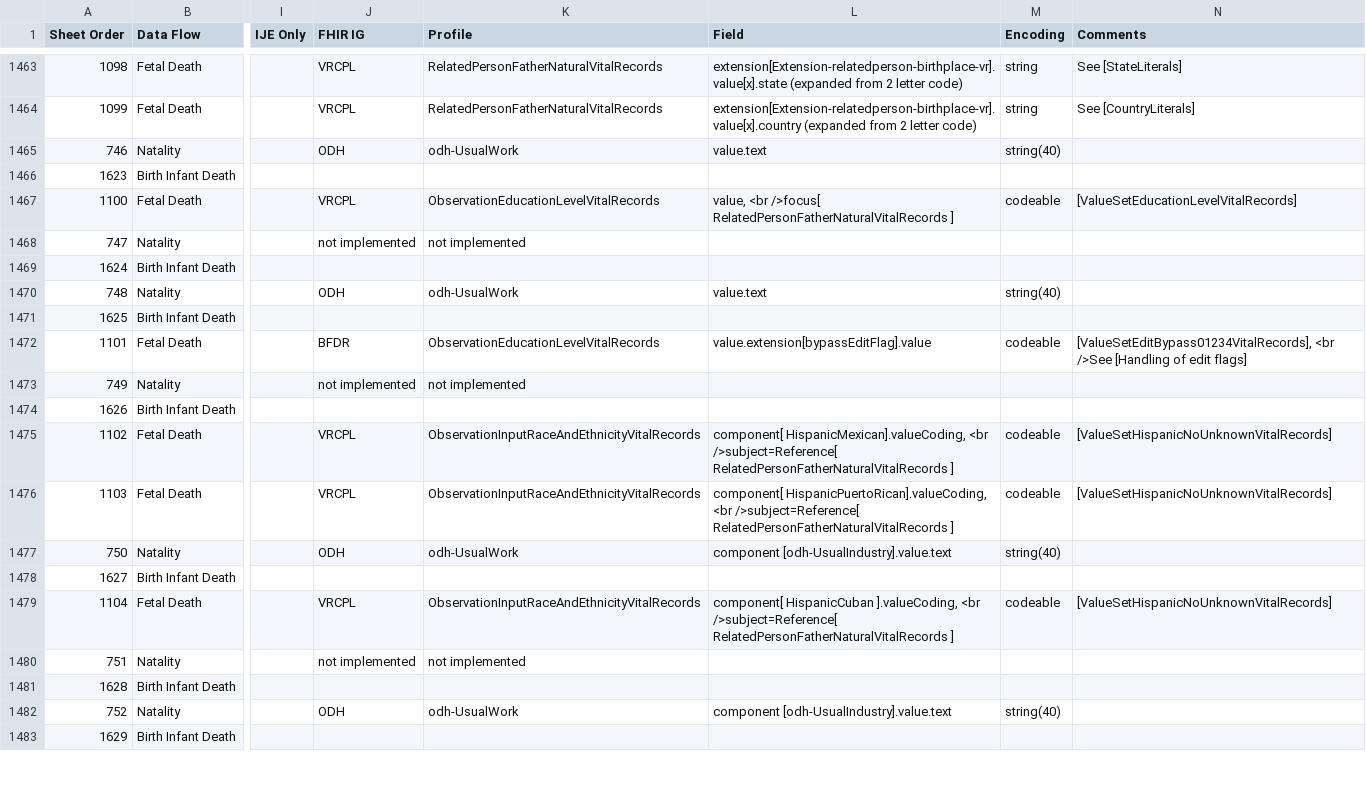
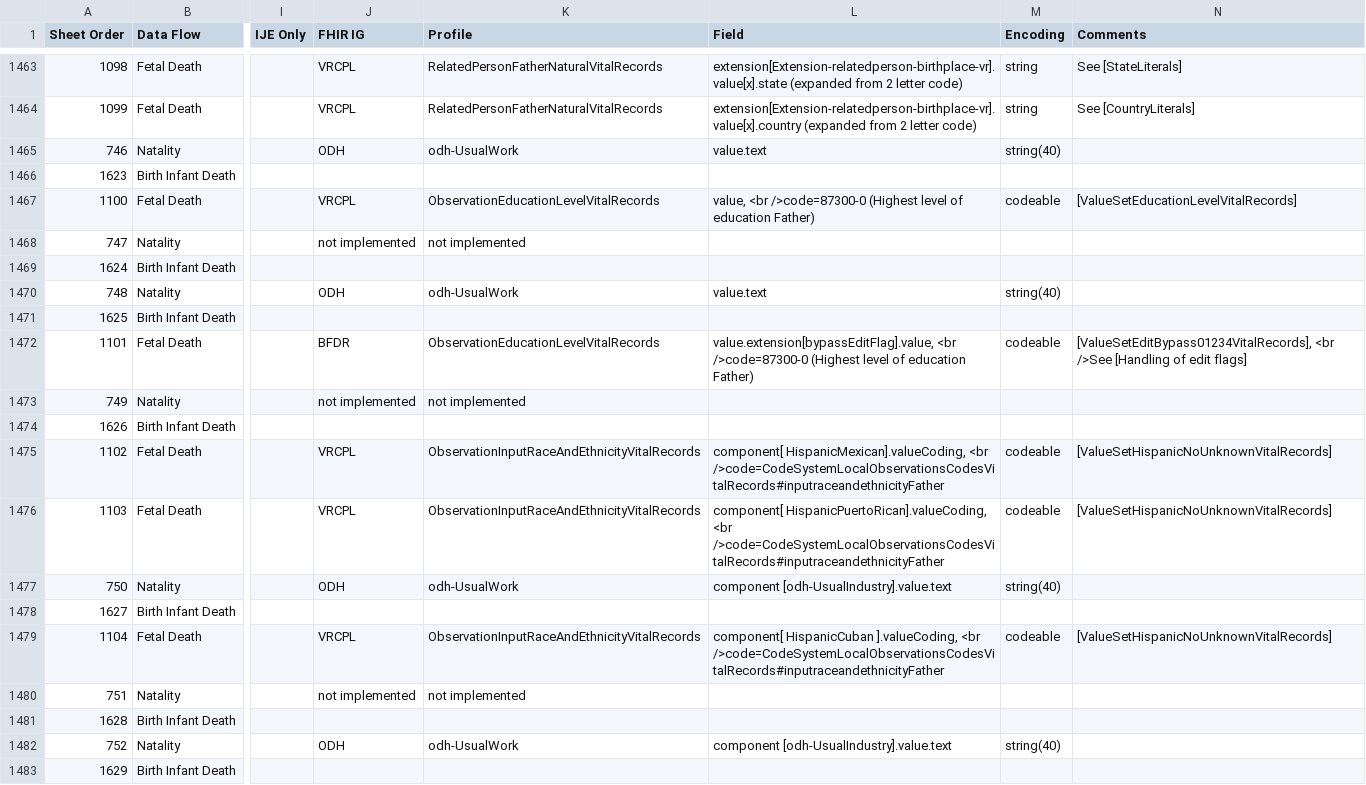
Before and after one commit to nightingaleproject/vital_records_sandbox_ig, a CSV file: input/images/IJE_File_Layouts_Version_2021_FHIR-2023-02-22-All-Combined.csv, drawn as a sheet; only a part is shown, gaps mark what is left out; the diff covers the shown part only; the diff names each change by its address in the sheet, - before the commit and + after, or states it on an @@ line.

Commit message:
changes to race/ethnicity and education ije

```diff
--- a/input/images/IJE_File_Layouts_Version_2021_FHIR-2023-02-22-All-Combined.csv
+++ b/input/images/IJE_File_Layouts_Version_2021_FHIR-2023-02-22-All-Combined.csv
-L1467 (Field): value, <br />focus[ RelatedPersonFatherNaturalVitalRecords ]
+L1467 (Field): value, <br />code=87300-0 (Highest level of education Father)
-L1472 (Field): value.extension[bypassEditFlag].value
+L1472 (Field): value.extension[bypassEditFlag].value, <br />code=87300-0 (Highest level of education Father)
-L1475 (Field): …HispanicMexican].valueCoding, <br />subject=Reference[ RelatedPersonFatherNaturalVitalRecords ]
+L1475 (Field): …HispanicMexican].valueCoding, <br />code=CodeSystemLocalObservationsCodesVitalRecords#inputraceandethnicityFather
-L1476 (Field): …HispanicPuertoRican].valueCoding, <br />subject=Reference[ RelatedPersonFatherNaturalVitalRecords ]
+L1476 (Field): …HispanicPuertoRican].valueCoding, <br />code=CodeSystemLocalObservationsCodesVitalRecords#inputraceandethnicityFather
-L1479 (Field): …].valueCoding, <br />subject=Reference[ RelatedPersonFatherNaturalVitalRecords ]
+L1479 (Field): …].valueCoding, <br />code=CodeSystemLocalObservationsCodesVitalRecords#inputraceandethnicityFather
```
Also changed, not shown: 187 edited cells elsewhere in this file.
